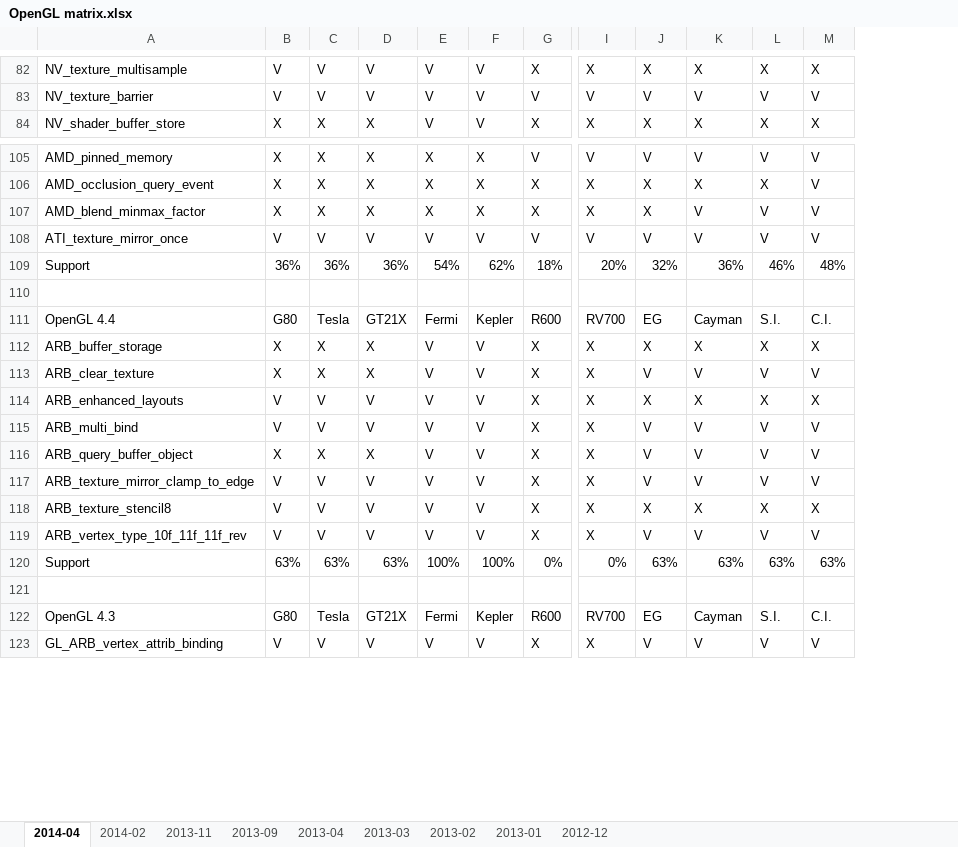
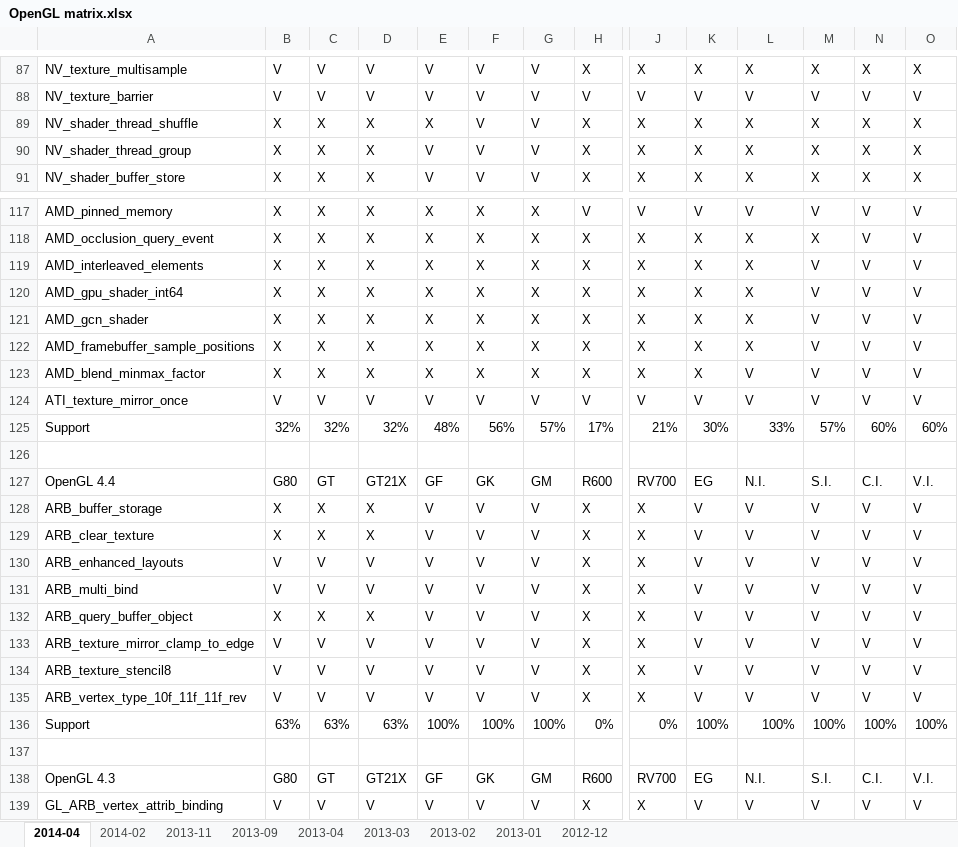
Before and after one commit to g-truc/website, an Excel workbook: doc/OpenGL matrix.xlsx, sheet 2014-04, drawn as a sheet; only a part is shown, gaps mark what is left out; values as stored, in another font and other column widths than the file's, no cell formats; charts and pictures not drawn; removed rows and columns are numbered as before the commit, all else as after; rows hold the shown columns only; the diff covers the shown part only; the diff names each change by its address in the sheet, - before the commit and + after, or states it on an @@ line.

Commit message:
Added Catalyst 14.4rc changes

```diff
--- a/doc/OpenGL matrix.xlsx (sheet 2014-04)
+++ b/doc/OpenGL matrix.xlsx (sheet 2014-04)
+column G, rows 87-88: V | V; row 91: V; rows 117-118: X | X; rows 123-124: X | V; rows 127-139: GM | V | V | V | V | V | V | V | V | 100% |  | GM | V
+column O, rows 87-88: X | V; row 91: X; rows 117-118: V | V; rows 123-124: V | V; rows 127-139: V.I. | V | V | V | V | V | V | V | V | 100% |  | V.I. | V
+row 89: NV_shader_thread_shuffle | X | X | X | X | V | V | X | X | X | X | X | X | X
+row 90: NV_shader_thread_group | X | X | X | V | V | V | X | X | X | X | X | X | X
+row 119: AMD_interleaved_elements | X | X | X | X | X | X | X | X | X | X | V | V | V
+row 120: AMD_gpu_shader_int64 | X | X | X | X | X | X | X | X | X | X | V | V | V
+row 121: AMD_gcn_shader | X | X | X | X | X | X | X | X | X | X | V | V | V
+row 122: AMD_framebuffer_sample_positions | X | X | X | X | X | X | X | X | X | X | V | V | V
-row 109: Support | 36% | 36% | 36% | 54% | 62% | 18% | 20% | 32% | 36% | 46% | 48%
+row 125: Support | 32% | 32% | 32% | 48% | 56% | 57% | 17% | 21% | 30% | 33% | 57% | 60% | 60%
-C127: Tesla
+C127: GT
-E127: Fermi
+E127: GF
-F127: Kepler
+F127: GK
-L127: Cayman
+L127: N.I.
-K128: X
+K128: V
-L128: X
+L128: V
-M128: X
+M128: V
-N128: X
+N128: V
-K130: X
+K130: V
-L130: X
+L130: V
-M130: X
+M130: V
-N130: X
+N130: V
-K134: X
+K134: V
-L134: X
+L134: V
-M134: X
+M134: V
-N134: X
+N134: V
-K136: 63%
+K136: 100%
-L136: 63%
+L136: 100%
-M136: 63%
+M136: 100%
-N136: 63%
+N136: 100%
-C138: Tesla
+C138: GT
-E138: Fermi
+E138: GF
-F138: Kepler
+F138: GK
-L138: Cayman
+L138: N.I.
```
Also changed, not shown: 10 added rows, 61 edited cells and merged cells elsewhere in this sheet, cell formats, formulas that keep their value, charts or pictures.
